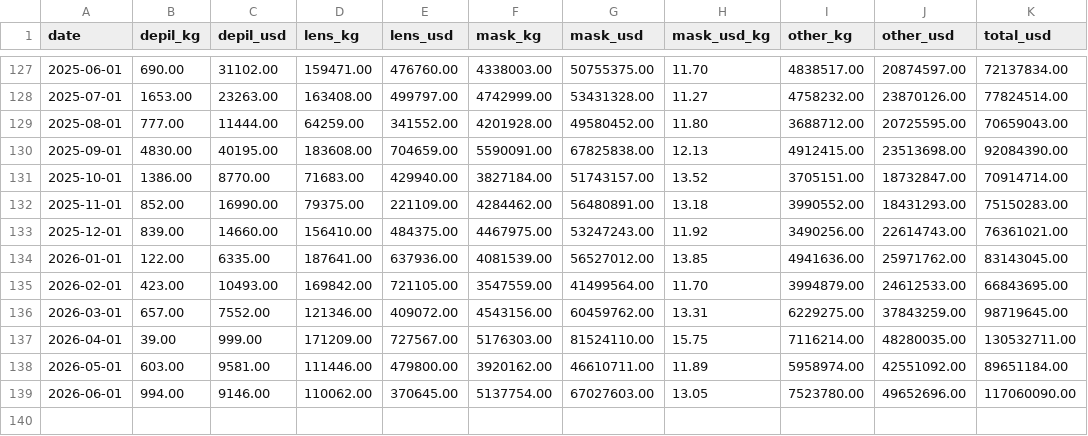
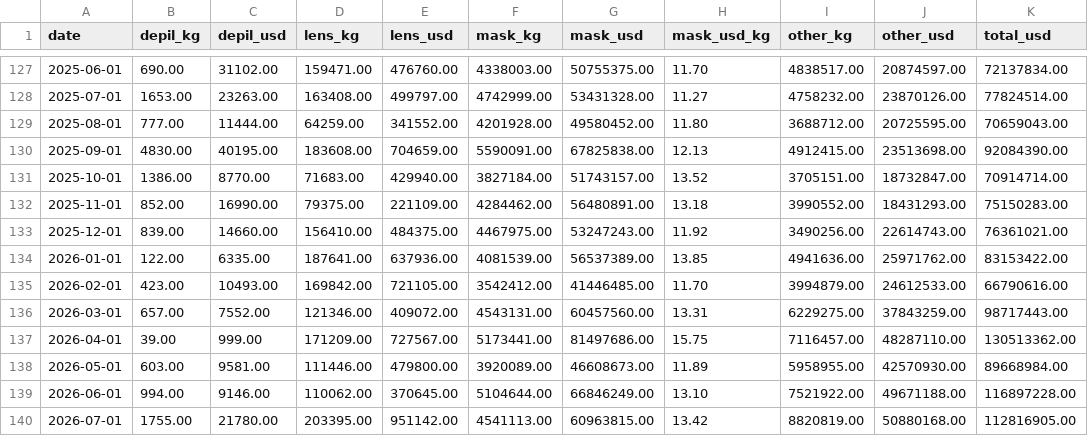
Before and after one commit to zzzz118118-lab/investment, a CSV file: jenik/data/exports.csv, drawn as a sheet; only a part is shown, gaps mark what is left out.

```diff
--- a/jenik/data/exports.csv
+++ b/jenik/data/exports.csv
@@ -133,7 +133,8 @@ date,depil_kg,depil_usd,lens_kg,lens_usd,mask_kg,mask_usd,mask_usd_kg,other_kg,o
 2025-12-01,839.00,14660.00,156410.00,484375.00,4467975.00,53247243.00,11.92,3490256.00,22614743.00,76361021.00
-2026-01-01,122.00,6335.00,187641.00,637936.00,4081539.00,56527012.00,13.85,4941636.00,25971762.00,83143045.00
-2026-02-01,423.00,10493.00,169842.00,721105.00,3547559.00,41499564.00,11.70,3994879.00,24612533.00,66843695.00
-2026-03-01,657.00,7552.00,121346.00,409072.00,4543156.00,60459762.00,13.31,6229275.00,37843259.00,98719645.00
-2026-04-01,39.00,999.00,171209.00,727567.00,5176303.00,81524110.00,15.75,7116214.00,48280035.00,130532711.00
-2026-05-01,603.00,9581.00,111446.00,479800.00,3920162.00,46610711.00,11.89,5958974.00,42551092.00,89651184.00
-2026-06-01,994.00,9146.00,110062.00,370645.00,5137754.00,67027603.00,13.05,7523780.00,49652696.00,117060090.00
+2026-01-01,122.00,6335.00,187641.00,637936.00,4081539.00,56537389.00,13.85,4941636.00,25971762.00,83153422.00
+2026-02-01,423.00,10493.00,169842.00,721105.00,3542412.00,41446485.00,11.70,3994879.00,24612533.00,66790616.00
+2026-03-01,657.00,7552.00,121346.00,409072.00,4543131.00,60457560.00,13.31,6229275.00,37843259.00,98717443.00
+2026-04-01,39.00,999.00,171209.00,727567.00,5173441.00,81497686.00,15.75,7116457.00,48287110.00,130513362.00
+2026-05-01,603.00,9581.00,111446.00,479800.00,3920089.00,46608673.00,11.89,5958955.00,42570930.00,89668984.00
+2026-06-01,994.00,9146.00,110062.00,370645.00,5104644.00,66846249.00,13.10,7521922.00,49671188.00,116897228.00
+2026-07-01,1755.00,21780.00,203395.00,951142.00,4541113.00,60963815.00,13.42,8820819.00,50880168.00,112816905.00
```
Also changed, not shown: data/baseoil.csv, data/fx.csv, 2 other files.
